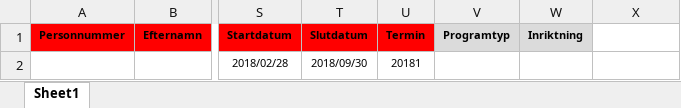
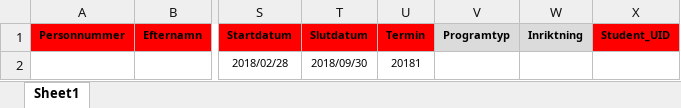
Before and after one commit to KTH/integral-mecenat-integration, an Excel workbook: doc/Mecenat-Ladok-2018.xlsx, sheet Sheet1, drawn as a sheet; only a part is shown, gaps mark what is left out; values as stored, in another font and other column widths than the file's, no borders; the diff names each change by its address in the sheet, - before the commit and + after, or states it on an @@ line.

Commit message:
Updated excel 'specification'.

```diff
--- a/doc/Mecenat-Ladok-2018.xlsx (sheet Sheet1)
+++ b/doc/Mecenat-Ladok-2018.xlsx (sheet Sheet1)
-X1: (empty)
+X1: Student_UID
-X1 fill: none
+X1 fill: #FF0000
```
